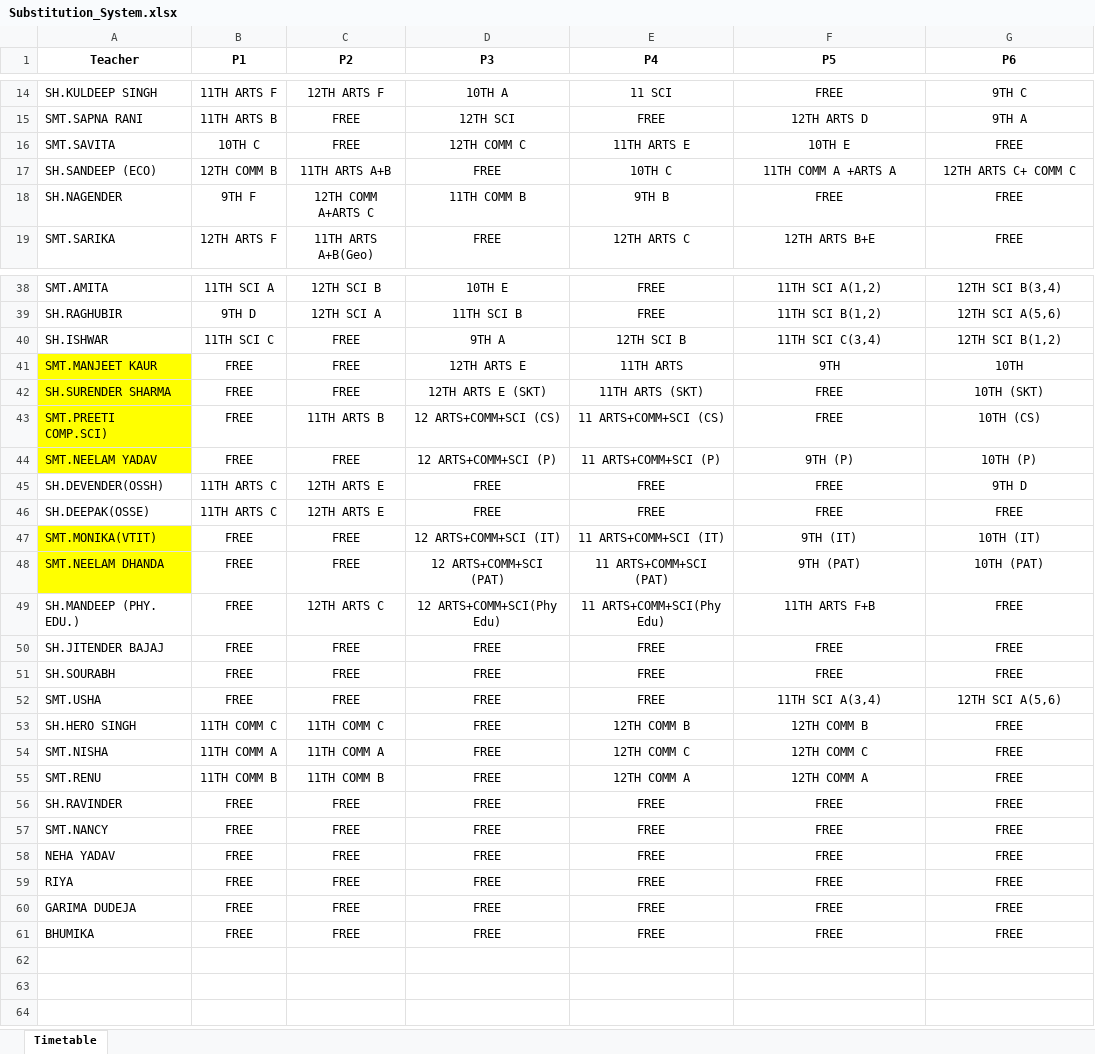
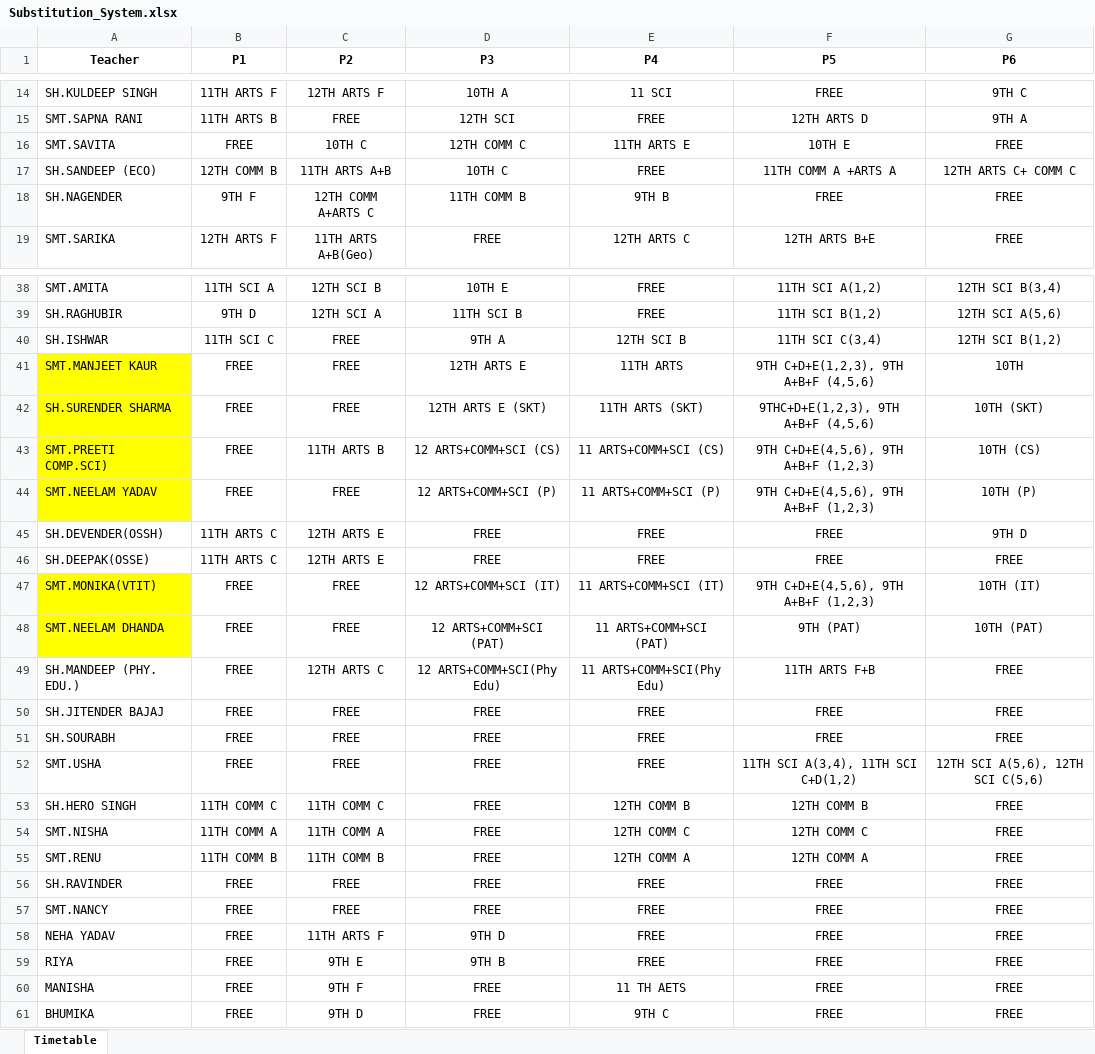
Before and after one commit to JaiGoel12/Substitute-management-v2, an Excel workbook: public/Substitution_System.xlsx, sheet Timetable, drawn as a sheet; only a part is shown, gaps mark what is left out; values as stored, in another font and other column widths than the file's, no borders; the diff covers the shown part only; the diff names each change by its address in the sheet, - before the commit and + after, or states it on an @@ line.

Commit message:
CH

```diff
--- a/public/Substitution_System.xlsx (sheet Timetable)
+++ b/public/Substitution_System.xlsx (sheet Timetable)
-B16 (P1): 10TH C
+B16 (P1): FREE
-C16 (P2): FREE
+C16 (P2): 10TH C
-D17 (P3): FREE
+D17 (P3): 10TH C
-E17 (P4): 10TH C
+E17 (P4): FREE
-F41 (P5): 9TH
+F41 (P5): 9TH C+D+E(1,2,3), 9TH A+B+F (4,5,6)
-F42 (P5): FREE
+F42 (P5): 9THC+D+E(1,2,3), 9TH A+B+F (4,5,6)
-F43 (P5): FREE
+F43 (P5): 9TH C+D+E(4,5,6), 9TH A+B+F (1,2,3)
-F44 (P5): 9TH (P)
+F44 (P5): 9TH C+D+E(4,5,6), 9TH A+B+F (1,2,3)
-F47 (P5): 9TH (IT)
+F47 (P5): 9TH C+D+E(4,5,6), 9TH A+B+F (1,2,3)
-F52 (P5): 11TH SCI A(3,4)
+F52 (P5): 11TH SCI A(3,4), 11TH SCI C+D(1,2)
-G52 (P6): 12TH SCI A(5,6)
+G52 (P6): 12TH SCI A(5,6), 12TH SCI C(5,6)
-C58 (P2): FREE
+C58 (P2): 11TH ARTS F
-D58 (P3): FREE
+D58 (P3): 9TH D
-C59 (P2): FREE
+C59 (P2): 9TH E
-D59 (P3): FREE
+D59 (P3): 9TH B
-A60 (Teacher): GARIMA DUDEJA
+A60 (Teacher): MANISHA
-C60 (P2): FREE
+C60 (P2): 9TH F
-E60 (P4): FREE
+E60 (P4): 11 TH AETS
-C61 (P2): FREE
+C61 (P2): 9TH D
-E61 (P4): FREE
+E61 (P4): 9TH C
```
Also changed, not shown: 6 edited cells elsewhere in this sheet.
